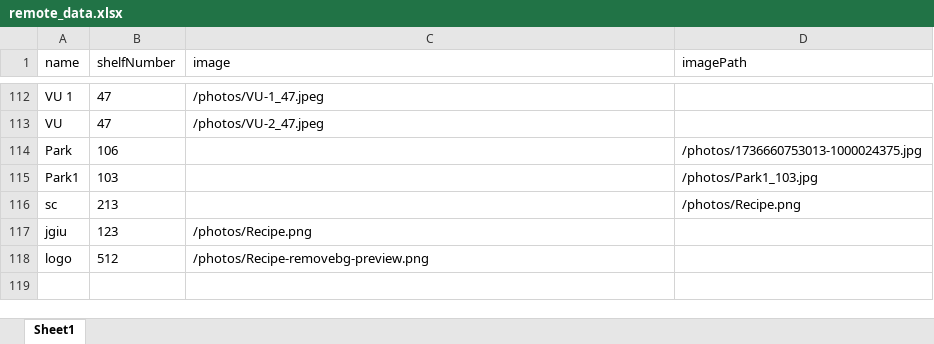
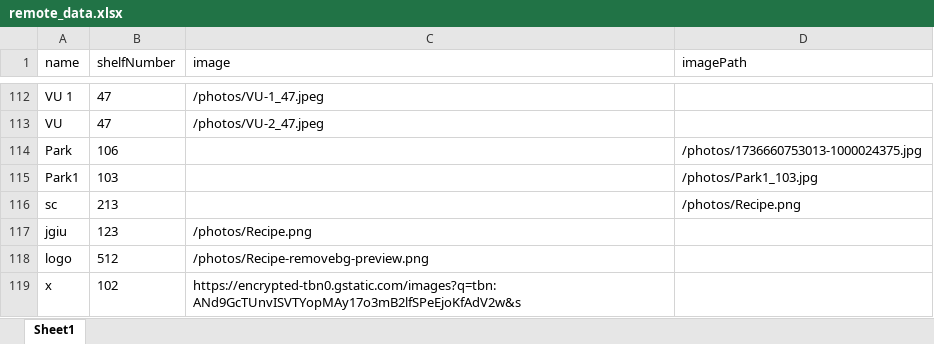
Before and after one commit to Nishantvidhuri/surajelectronics, an Excel workbook: public/remote_data.xlsx, sheet Sheet1, drawn as a sheet; only a part is shown, gaps mark what is left out; values as stored, in another font and other column widths than the file's, no borders; the diff names each change by its address in the sheet, - before the commit and + after, or states it on an @@ line.

Commit message:
Update public/remote_data.xlsx

```diff
--- a/public/remote_data.xlsx (sheet Sheet1)
+++ b/public/remote_data.xlsx (sheet Sheet1)
+row 119: x | 102 | https://encrypted-tbn0.gstatic.com/images?q=tbn:ANd9GcTUnvISVTYopMAy17o3mB2lfSPeEjoKfAdV2w&s
```
